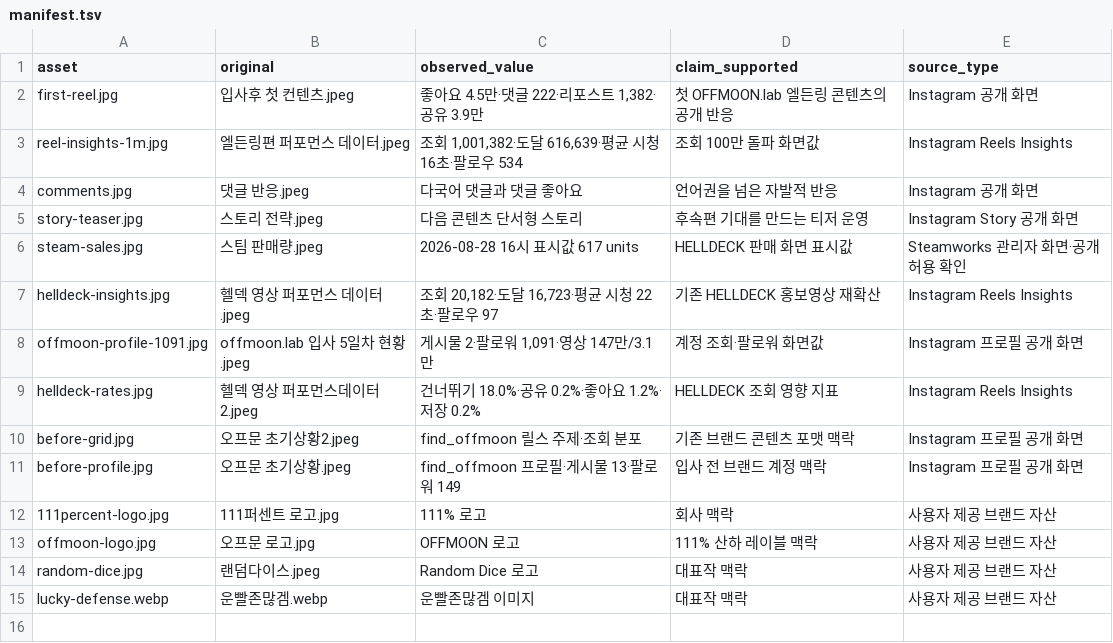
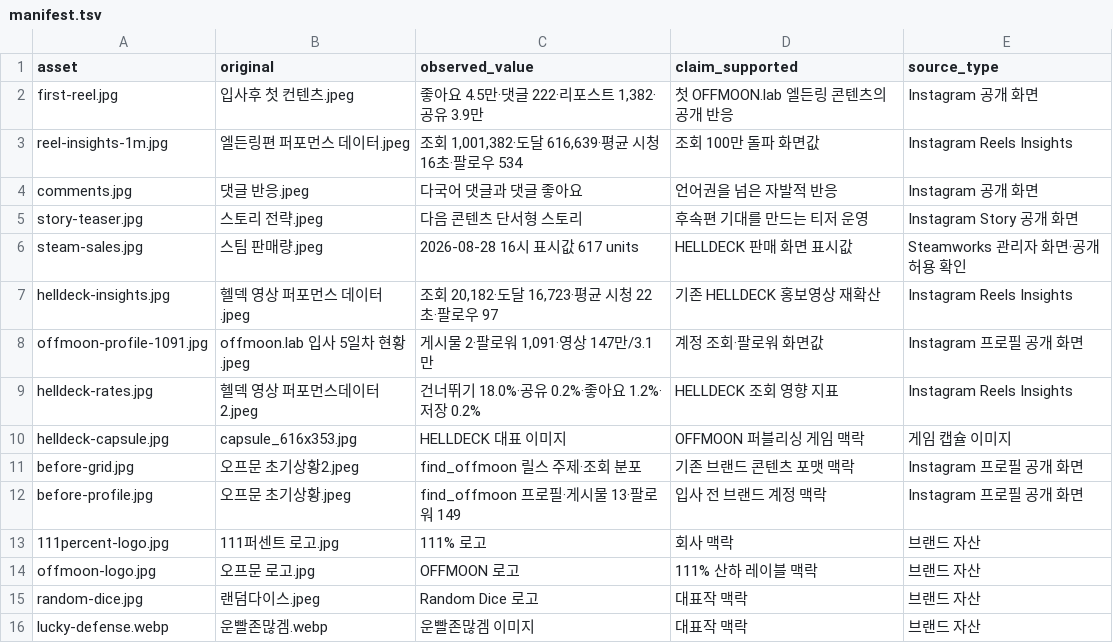
Before and after one commit to 9cathyface8-cyber/jungju-content-marketing-portfolio, a TSV file: assets/offmoon/manifest.tsv, drawn as a sheet.

```diff
--- a/assets/offmoon/manifest.tsv
+++ b/assets/offmoon/manifest.tsv
@@ -9,7 +9,8 @@ offmoon-profile-1091.jpg	offmoon.lab 입사 5일차 현황.jpeg	게시물 2·팔
 helldeck-rates.jpg	헬덱 영상 퍼포먼스데이터 2.jpeg	건너뛰기 18.0%·공유 0.2%·좋아요 1.2%·저장 0.2%	HELLDECK 조회 영향 지표	Instagram Reels Insights
+helldeck-capsule.jpg	capsule_616x353.jpg	HELLDECK 대표 이미지	OFFMOON 퍼블리싱 게임 맥락	게임 캡슐 이미지
 before-grid.jpg	오프문 초기상황2.jpeg	find_offmoon 릴스 주제·조회 분포	기존 브랜드 콘텐츠 포맷 맥락	Instagram 프로필 공개 화면
 before-profile.jpg	오프문 초기상황.jpeg	find_offmoon 프로필·게시물 13·팔로워 149	입사 전 브랜드 계정 맥락	Instagram 프로필 공개 화면
-111percent-logo.jpg	111퍼센트 로고.jpg	111% 로고	회사 맥락	사용자 제공 브랜드 자산
-offmoon-logo.jpg	오프문 로고.jpg	OFFMOON 로고	111% 산하 레이블 맥락	사용자 제공 브랜드 자산
-random-dice.jpg	랜덤다이스.jpeg	Random Dice 로고	대표작 맥락	사용자 제공 브랜드 자산
-lucky-defense.webp	운빨존많겜.webp	운빨존많겜 이미지	대표작 맥락	사용자 제공 브랜드 자산
+111percent-logo.jpg	111퍼센트 로고.jpg	111% 로고	회사 맥락	브랜드 자산
+offmoon-logo.jpg	오프문 로고.jpg	OFFMOON 로고	111% 산하 레이블 맥락	브랜드 자산
+random-dice.jpg	랜덤다이스.jpeg	Random Dice 로고	대표작 맥락	브랜드 자산
+lucky-defense.webp	운빨존많겜.webp	운빨존많겜 이미지	대표작 맥락	브랜드 자산
```
Also changed, not shown: 4 other files.
